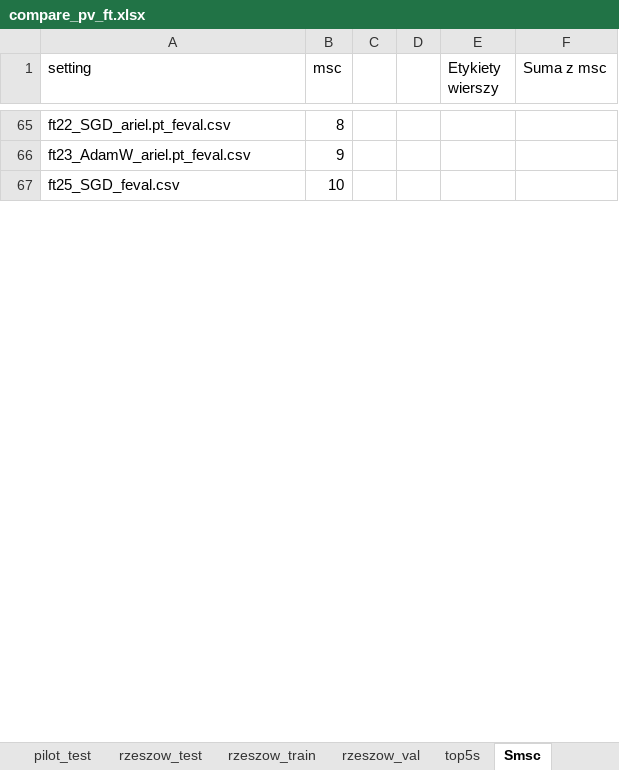
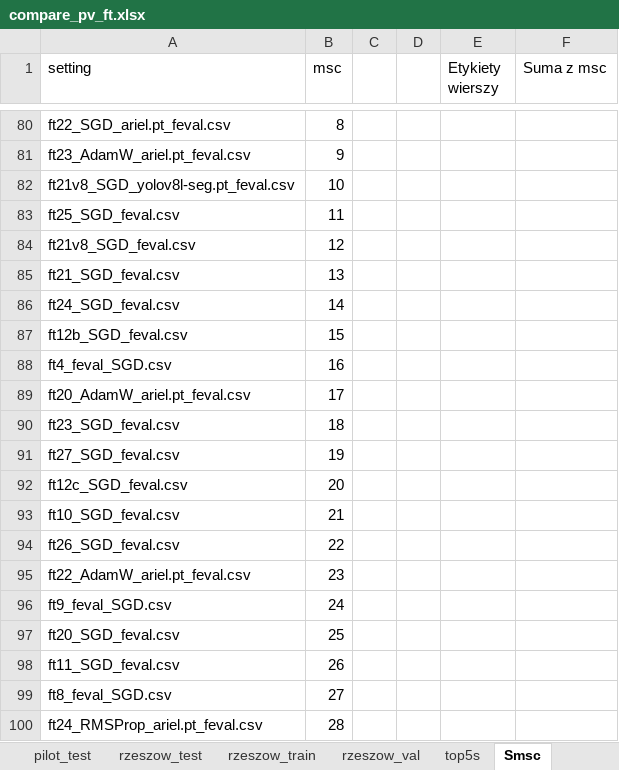
Before and after one commit to Sustainable3/modelling, an Excel workbook: tuning/compare_pv_ft.xlsx, sheet Smsc, drawn as a sheet; only a part is shown, gaps mark what is left out; values as stored, in another font and other column widths than the file's, no borders; addresses are those after the commit; the diff covers the shown part only; the diff names each change by its address in the sheet, - before the commit and + after, or states it on an @@ line.

Commit message:
finish fine-tuning firmly

```diff
--- a/tuning/compare_pv_ft.xlsx (sheet Smsc)
+++ b/tuning/compare_pv_ft.xlsx (sheet Smsc)
+row 82: ft21v8_SGD_yolov8l-seg.pt_feval.csv | 10
-B83 (msc): 10
+B83 (msc): 11
+row 84: ft21v8_SGD_feval.csv | 12
+row 85: ft21_SGD_feval.csv | 13
+row 86: ft24_SGD_feval.csv | 14
+row 87: ft12b_SGD_feval.csv | 15
+row 88: ft4_feval_SGD.csv | 16
+row 89: ft20_AdamW_ariel.pt_feval.csv | 17
+row 90: ft23_SGD_feval.csv | 18
+row 91: ft27_SGD_feval.csv | 19
+row 92: ft12c_SGD_feval.csv | 20
+row 93: ft10_SGD_feval.csv | 21
+row 94: ft26_SGD_feval.csv | 22
+row 95: ft22_AdamW_ariel.pt_feval.csv | 23
+row 96: ft9_feval_SGD.csv | 24
+row 97: ft20_SGD_feval.csv | 25
+row 98: ft11_SGD_feval.csv | 26
+row 99: ft8_feval_SGD.csv | 27
+row 100: ft24_RMSProp_ariel.pt_feval.csv | 28
```
Also changed, not shown: 236 added rows, 149 removed rows, 7 moved rows and 289 edited cells elsewhere in this sheet, sheet synth_old_test, sheet rzeszow_train, sheet rzeszow_test, sheet synth_new2_test, sheet synth_old_val, sheet pilot_test, 2 more sheets, formulas that keep their value, 21 other files.
